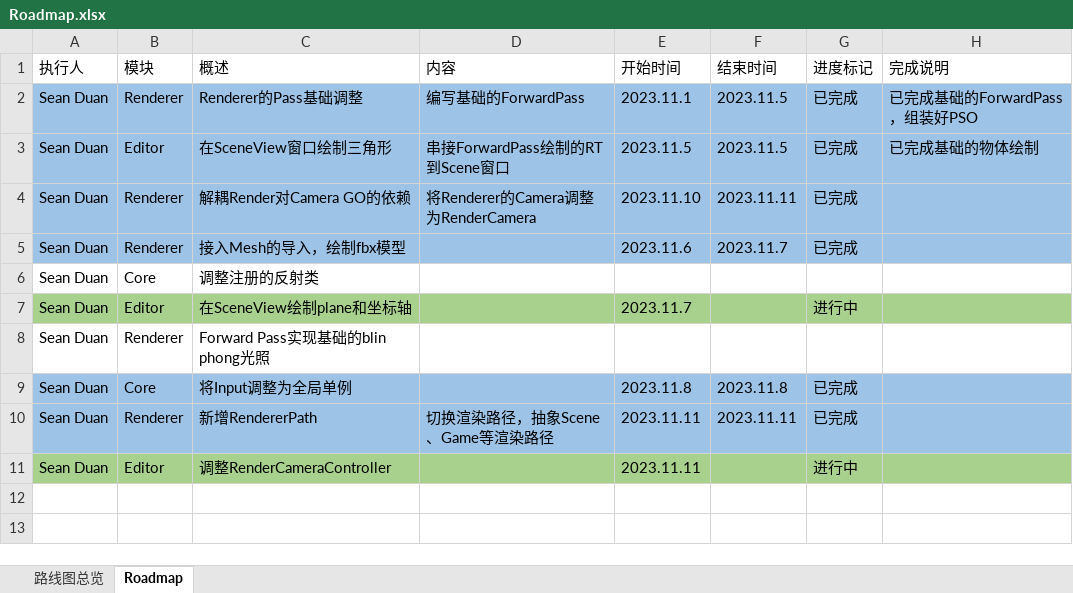
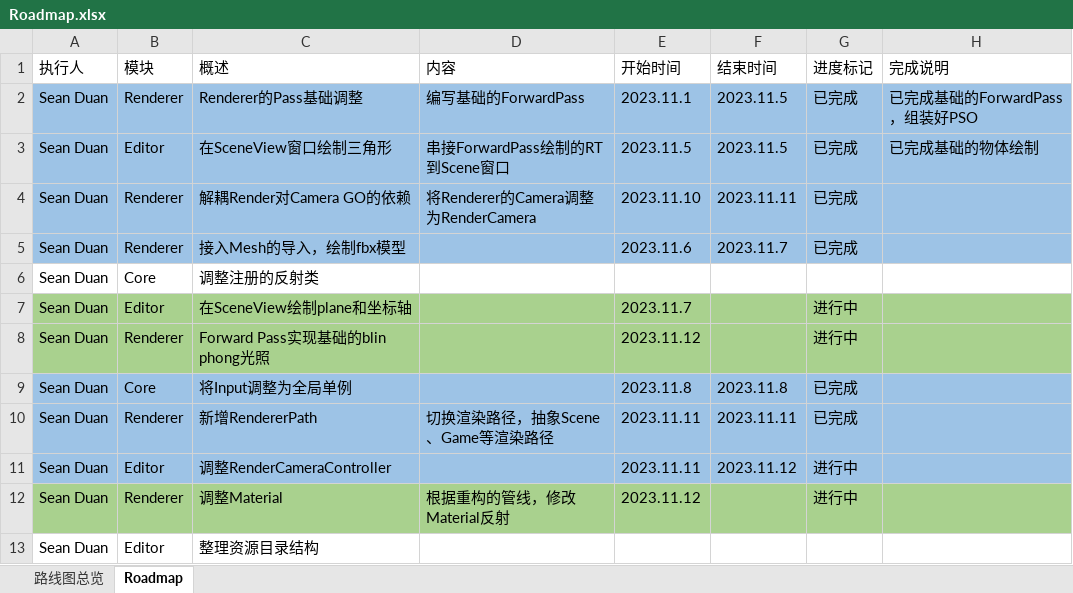
Before and after one commit to DUAN-SEAN/LitchiEngine, an Excel workbook: Design/Roadmap.xlsx, sheet Roadmap, drawn as a sheet; values as stored, in another font and other column widths than the file's, no borders; the diff names each change by its address in the sheet, - before the commit and + after, or states it on an @@ line.

Commit message:
[Engine] [Render] refactor cameraController

```diff
--- a/Design/Roadmap.xlsx (sheet Roadmap)
+++ b/Design/Roadmap.xlsx (sheet Roadmap)
-A8:H8 fill: none
+A8:H8 fill: #A9D18E
-E8 (开始时间): (empty)
+E8 (开始时间): 2023.11.12
-G8 (进度标记): (empty)
+G8 (进度标记): 进行中
-A11:H11 fill: #A9D18E
+A11:H11 fill: #9DC3E6
-F11 (结束时间): (empty)
+F11 (结束时间): 2023.11.12
+row 12: Sean Duan | Renderer | 调整Material | 根据重构的管线，修改Material反射 | 2023.11.12 |  | 进行中
+row 13: Sean Duan | Editor | 整理资源目录结构
```
Also changed, not shown: 17 other files.
